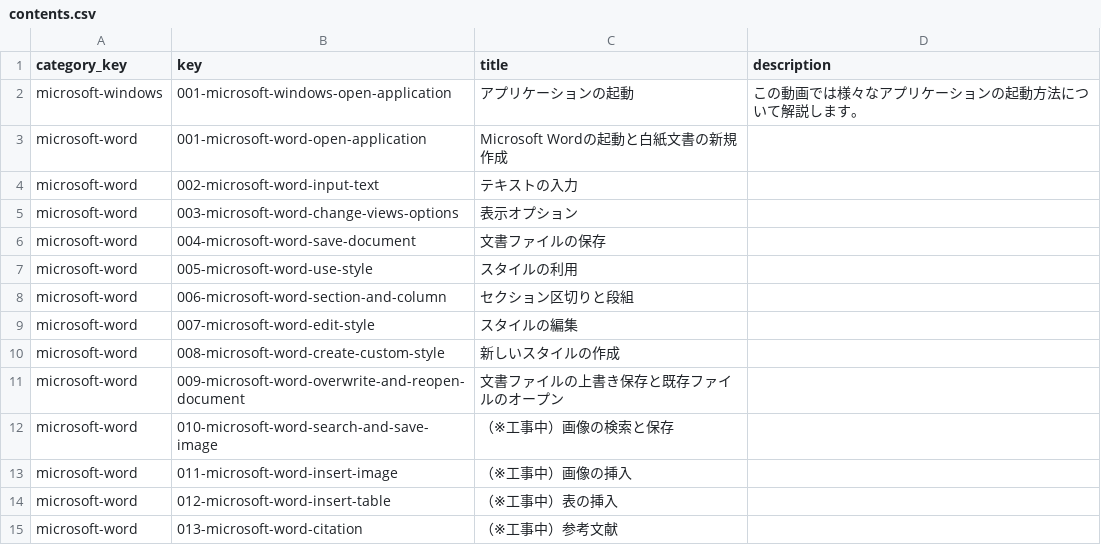
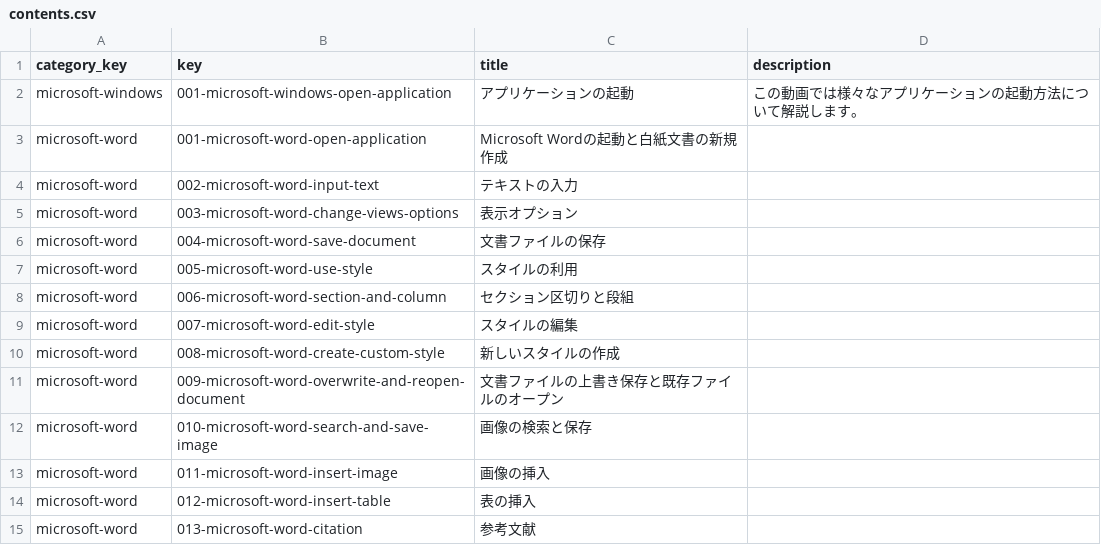
Before and after one commit to mh61503891/pc-cat, a CSV file: content/contents.csv, drawn as a sheet.

```diff
--- a/content/contents.csv
+++ b/content/contents.csv
@@ -11,5 +11,5 @@ microsoft-word,008-microsoft-word-create-custom-style,新しいスタイルの
 microsoft-word,009-microsoft-word-overwrite-and-reopen-document,文書ファイルの上書き保存と既存ファイルのオープン,
-microsoft-word,010-microsoft-word-search-and-save-image,（※工事中）画像の検索と保存,
-microsoft-word,011-microsoft-word-insert-image,（※工事中）画像の挿入,
-microsoft-word,012-microsoft-word-insert-table,（※工事中）表の挿入,
-microsoft-word,013-microsoft-word-citation,（※工事中）参考文献,
+microsoft-word,010-microsoft-word-search-and-save-image,画像の検索と保存,
+microsoft-word,011-microsoft-word-insert-image,画像の挿入,
+microsoft-word,012-microsoft-word-insert-table,表の挿入,
+microsoft-word,013-microsoft-word-citation,参考文献,
```
Also changed, not shown: 4 other files.
